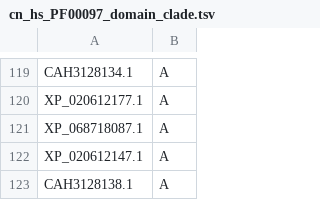
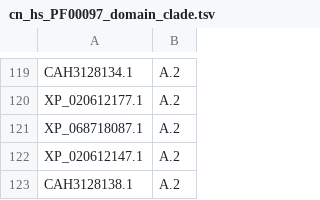
Before and after one commit to benjiec/tangle-coral, a TSV file: notes/traf6/cn_hs_PF00097_domain_clade.tsv, drawn as a sheet; only a part is shown, gaps mark what is left out; the diff covers the shown part only; the diff names each change by its address in the sheet, - before the commit and + after, or states it on an @@ line.

```diff
--- a/notes/traf6/cn_hs_PF00097_domain_clade.tsv
+++ b/notes/traf6/cn_hs_PF00097_domain_clade.tsv
-B119:B123: A
+B119:B123: A.2
```
Also changed, not shown: 28 edited cells elsewhere in this file, 2 other files.
